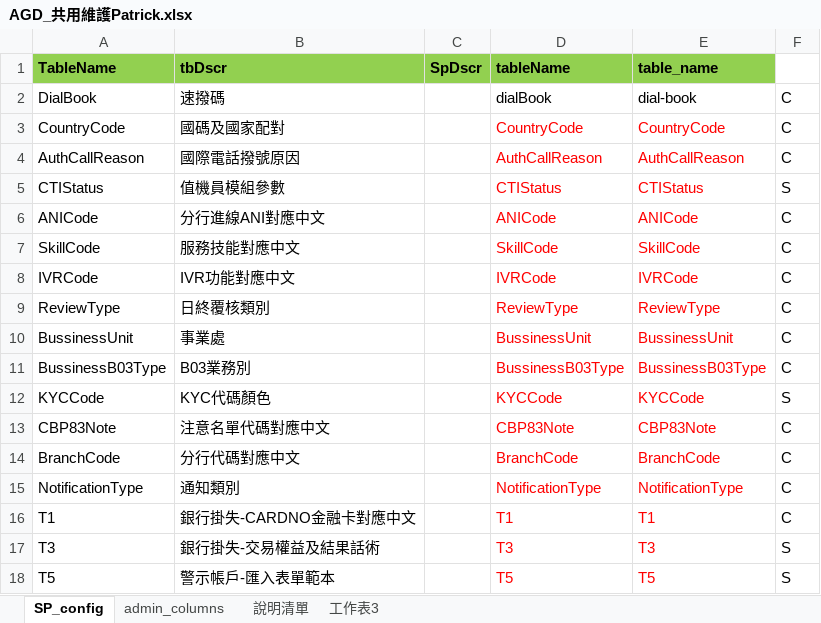
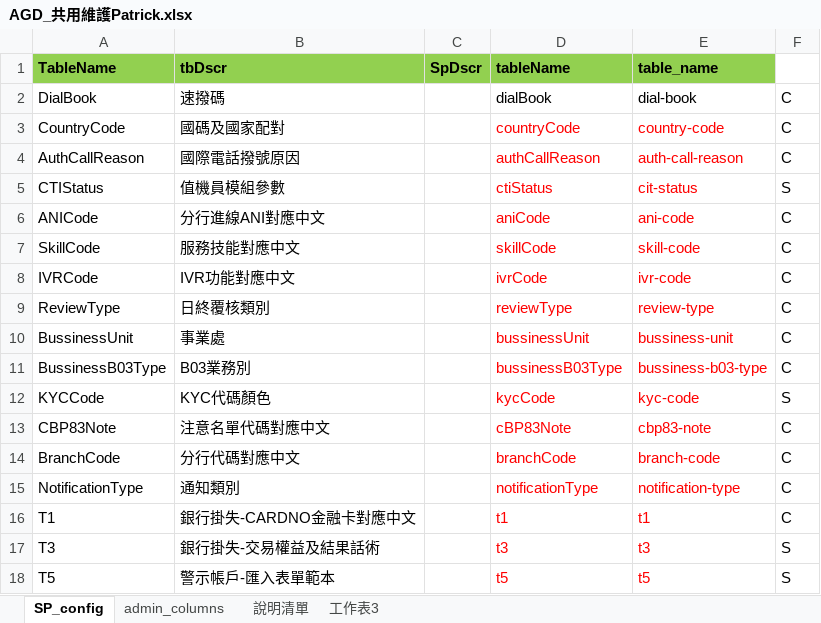
Before and after one commit to danielchou/genTableSchema, an Excel workbook: AGD_共用維護Patrick.xlsx, sheet SP_config, drawn as a sheet; only a part is shown; values as stored, in another font and other column widths than the file's, no borders; the diff covers the shown part only; the diff names each change by its address in the sheet, - before the commit and + after, or states it on an @@ line.

```diff
--- a/AGD_共用維護Patrick.xlsx (sheet SP_config)
+++ b/AGD_共用維護Patrick.xlsx (sheet SP_config)
-D3 (tableName): CountryCode
+D3 (tableName): countryCode
-E3 (table_name): CountryCode
+E3 (table_name): country-code
-D4 (tableName): AuthCallReason
+D4 (tableName): authCallReason
-E4 (table_name): AuthCallReason
+E4 (table_name): auth-call-reason
-D5 (tableName): CTIStatus
+D5 (tableName): ctiStatus
-E5 (table_name): CTIStatus
+E5 (table_name): cit-status
-D6 (tableName): ANICode
+D6 (tableName): aniCode
-E6 (table_name): ANICode
+E6 (table_name): ani-code
-D7 (tableName): SkillCode
+D7 (tableName): skillCode
-E7 (table_name): SkillCode
+E7 (table_name): skill-code
-D8 (tableName): IVRCode
+D8 (tableName): ivrCode
-E8 (table_name): IVRCode
+E8 (table_name): ivr-code
-D9 (tableName): ReviewType
+D9 (tableName): reviewType
-E9 (table_name): ReviewType
+E9 (table_name): review-type
-D10 (tableName): BussinessUnit
+D10 (tableName): bussinessUnit
-E10 (table_name): BussinessUnit
+E10 (table_name): bussiness-unit
-D11 (tableName): BussinessB03Type
+D11 (tableName): bussinessB03Type
-E11 (table_name): BussinessB03Type
+E11 (table_name): bussiness-b03-type
-D12 (tableName): KYCCode
+D12 (tableName): kycCode
-E12 (table_name): KYCCode
+E12 (table_name): kyc-code
-D13 (tableName): CBP83Note
+D13 (tableName): cBP83Note
-E13 (table_name): CBP83Note
+E13 (table_name): cbp83-note
-D14 (tableName): BranchCode
+D14 (tableName): branchCode
-E14 (table_name): BranchCode
+E14 (table_name): branch-code
-D15 (tableName): NotificationType
+D15 (tableName): notificationType
-E15 (table_name): NotificationType
+E15 (table_name): notification-type
-D16 (tableName): T1
+D16 (tableName): t1
-E16 (table_name): T1
+E16 (table_name): t1
-D17 (tableName): T3
+D17 (tableName): t3
-E17 (table_name): T3
+E17 (table_name): t3
-D18 (tableName): T5
+D18 (tableName): t5
-E18 (table_name): T5
+E18 (table_name): t5
```
Also changed, not shown: 19 edited cells elsewhere in this sheet, 19 other files.
